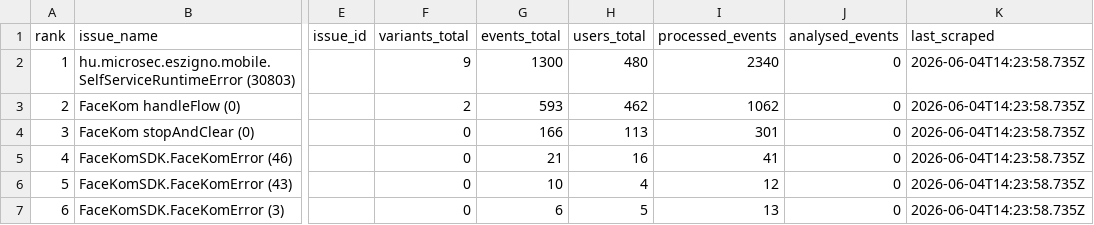
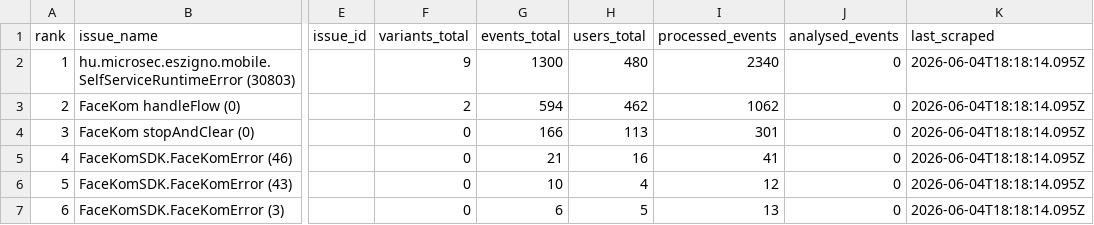
Before and after one commit to glizik/GFK, a CSV file: data/issues_3.7.0.csv, drawn as a sheet; only a part is shown, gaps mark what is left out; the diff names each change by its address in the sheet, - before the commit and + after, or states it on an @@ line.

```diff
--- a/data/issues_3.7.0.csv
+++ b/data/issues_3.7.0.csv
-K2:K7 (last_scraped): 2026-06-04T14:23:58.735Z
+K2:K7 (last_scraped): 2026-06-04T18:18:14.095Z
-G3 (events_total): 593
+G3 (events_total): 594
```
Also changed, not shown: data/events_3.7.1.csv, data/issues_3.7.1.csv, 7 other files.
